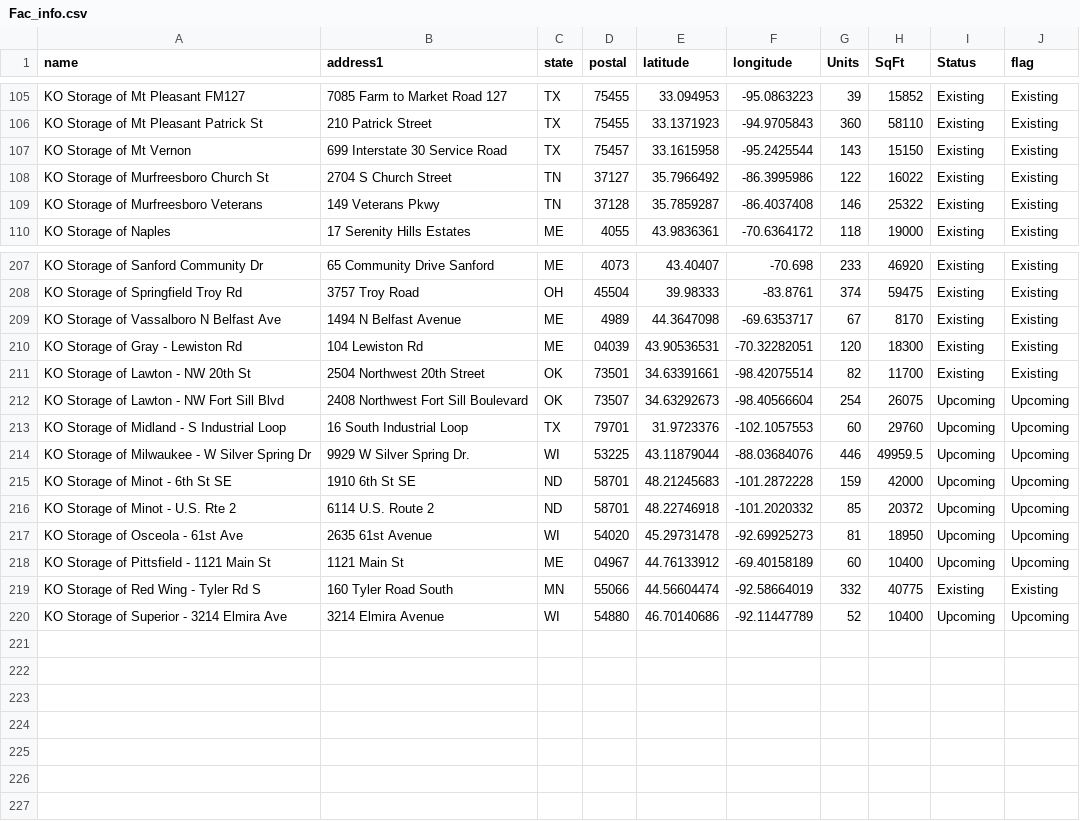
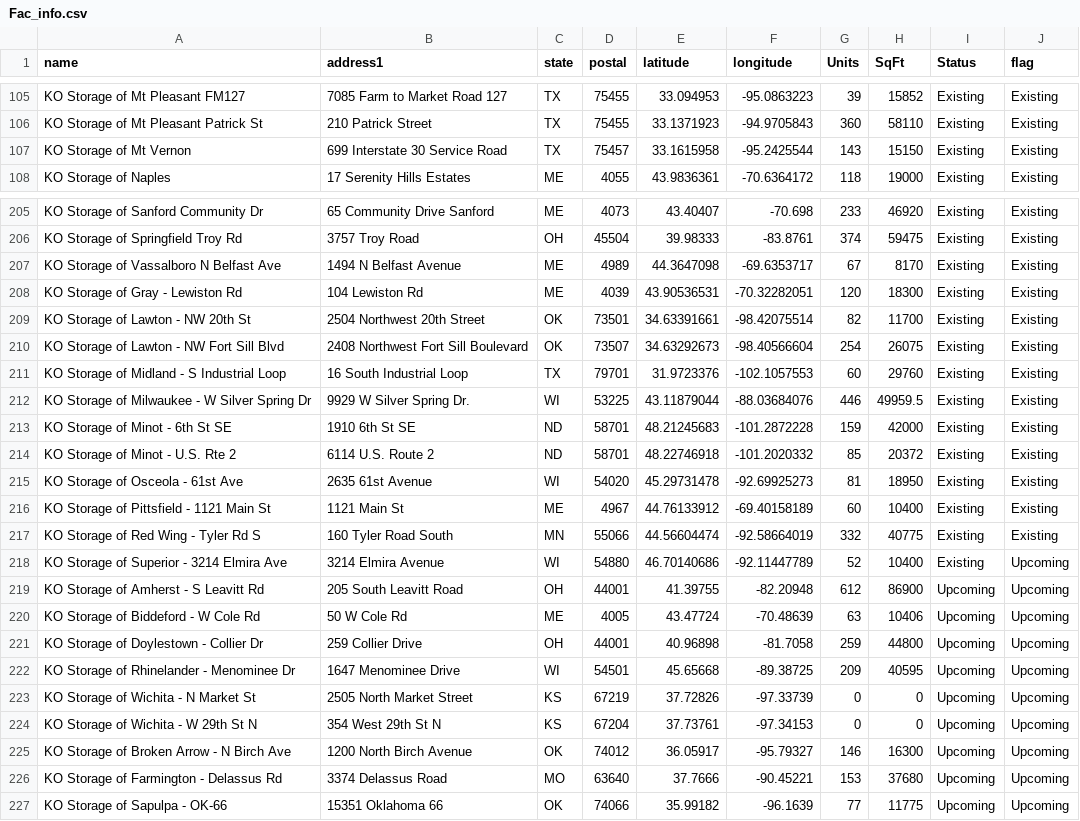
Before and after one commit to dishantvakte/AccWebApp, a CSV file: Fac_info.csv, drawn as a sheet; only a part is shown, gaps mark what is left out.

Commit message:
Facility info updated

```diff
--- a/Fac_info.csv
+++ b/Fac_info.csv
@@ -107,4 +107,2 @@ KO Storage of Mt Pleasant Patrick St,210 Patrick Street,TX,75455,33.1371923,-94.
 KO Storage of Mt Vernon,699 Interstate 30 Service Road,TX,75457,33.1615958,-95.2425544,143,15150,Existing,Existing
-KO Storage of Murfreesboro Church St,2704 S Church Street,TN,37127,35.7966492,-86.3995986,122,16022,Existing,Existing
-KO Storage of Murfreesboro Veterans,149 Veterans Pkwy,TN,37128,35.7859287,-86.4037408,146,25322,Existing,Existing
 KO Storage of Naples,17 Serenity Hills Estates,ME,4055,43.9836361,-70.6364172,118,19000,Existing,Existing
@@ -209,12 +207,21 @@ KO Storage of Springfield Troy Rd,3757 Troy Road,OH,45504,39.98333,-83.8761,374,
 KO Storage of Vassalboro N Belfast Ave,1494 N Belfast Avenue,ME,4989,44.3647098,-69.6353717,67,8170,Existing,Existing
-KO Storage of Gray - Lewiston Rd,104 Lewiston Rd,ME,04039,43.90536531,-70.32282051,120,18300,Existing,Existing
+KO Storage of Gray - Lewiston Rd,104 Lewiston Rd,ME,4039,43.90536531,-70.32282051,120,18300,Existing,Existing
 KO Storage of Lawton - NW 20th St,2504 Northwest 20th Street,OK,73501,34.63391661,-98.42075514,82,11700,Existing,Existing
-KO Storage of Lawton - NW Fort Sill Blvd,2408 Northwest Fort Sill Boulevard,OK,73507,34.63292673,-98.40566604,254,26075,Upcoming,Upcoming
-KO Storage of Midland - S Industrial Loop,16 South Industrial Loop,TX,79701,31.9723376,-102.1057553,60,29760,Upcoming,Upcoming
-KO Storage of Milwaukee - W Silver Spring Dr,9929 W Silver Spring Dr.,WI,53225,43.11879044,-88.03684076,446,49959.5,Upcoming,Upcoming
-KO Storage of Minot - 6th St SE,1910 6th St SE,ND,58701,48.21245683,-101.2872228,159,42000,Upcoming,Upcoming
-KO Storage of Minot - U.S. Rte 2,6114 U.S. Route 2,ND,58701,48.22746918,-101.2020332,85,20372,Upcoming,Upcoming
-KO Storage of Osceola - 61st Ave,2635 61st Avenue,WI,54020,45.29731478,-92.69925273,81,18950,Upcoming,Upcoming
-KO Storage of Pittsfield - 1121 Main St,1121 Main St,ME,04967,44.76133912,-69.40158189,60,10400,Upcoming,Upcoming
+KO Storage of Lawton - NW Fort Sill Blvd,2408 Northwest Fort Sill Boulevard,OK,73507,34.63292673,-98.40566604,254,26075,Existing,Existing
+KO Storage of Midland - S Industrial Loop,16 South Industrial Loop,TX,79701,31.9723376,-102.1057553,60,29760,Existing,Existing
+KO Storage of Milwaukee - W Silver Spring Dr,9929 W Silver Spring Dr.,WI,53225,43.11879044,-88.03684076,446,49959.5,Existing,Existing
+KO Storage of Minot - 6th St SE,1910 6th St SE,ND,58701,48.21245683,-101.2872228,159,42000,Existing,Existing
+KO Storage of Minot - U.S. Rte 2,6114 U.S. Route 2,ND,58701,48.22746918,-101.2020332,85,20372,Existing,Existing
+KO Storage of Osceola - 61st Ave,2635 61st Avenue,WI,54020,45.29731478,-92.69925273,81,18950,Existing,Existing
+KO Storage of Pittsfield - 1121 Main St,1121 Main St,ME,4967,44.76133912,-69.40158189,60,10400,Existing,Existing
 KO Storage of Red Wing - Tyler Rd S,160 Tyler Road South,MN,55066,44.56604474,-92.58664019,332,40775,Existing,Existing
-KO Storage of Superior - 3214 Elmira Ave,3214 Elmira Avenue,WI,54880,46.70140686,-92.11447789,52,10400,Upcoming,Upcoming
+KO Storage of Superior - 3214 Elmira Ave,3214 Elmira Avenue,WI,54880,46.70140686,-92.11447789,52,10400,Existing,Upcoming
+KO Storage of Amherst - S Leavitt Rd,205 South Leavitt Road,OH,44001,41.39755,-82.20948,612,86900,Upcoming,Upcoming
+KO Storage of Biddeford - W Cole Rd,50 W Cole Rd,ME,4005,43.47724,-70.48639,63,10406,Upcoming,Upcoming
+KO Storage of Doylestown - Collier Dr,259 Collier Drive,OH,44001,40.96898,-81.7058,259,44800,Upcoming,Upcoming
+KO Storage of Rhinelander - Menominee Dr,1647 Menominee Drive,WI,54501,45.65668,-89.38725,209,40595,Upcoming,Upcoming
+KO Storage of Wichita - N Market St,2505 North Market Street,KS,67219,37.72826,-97.33739,0,0,Upcoming,Upcoming
+KO Storage of Wichita - W 29th St N,354 West 29th St N,KS,67204,37.73761,-97.34153,0,0,Upcoming,Upcoming
+KO Storage of Broken Arrow - N Birch Ave,1200 North Birch Avenue,OK,74012,36.05917,-95.79327,146,16300,Upcoming,Upcoming
+KO Storage of Farmington - Delassus Rd,3374 Delassus Road,MO,63640,37.7666,-90.45221,153,37680,Upcoming,Upcoming
+KO Storage of Sapulpa - OK-66,15351 Oklahoma 66,OK,74066,35.99182,-96.1639,77,11775,Upcoming,Upcoming
```
